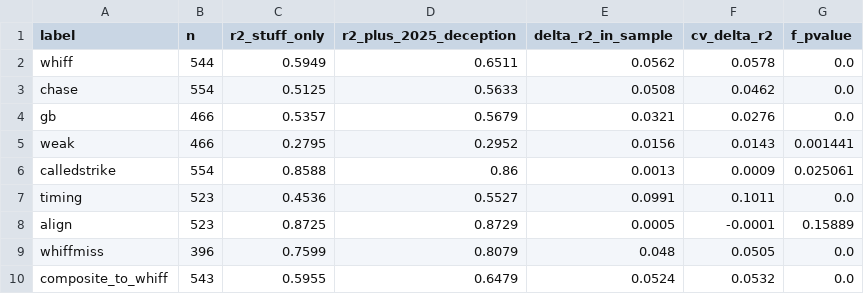
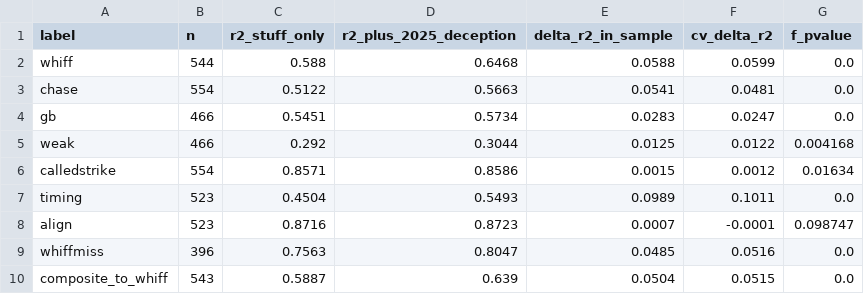
Before and after one commit to henrybednar/pitcher-deception-metric, a CSV file: output/predictive_validity_report.csv, drawn as a sheet.

Commit message:
feat: control for in-game fatigue and use real role data
Adds pitch_count_in_appearance (build_pitch_table.py) to the shared
context features: this pitch's count within the outing. Before it
existed, qualified relievers averaged 102.8 against 96.8 for starters
in actual-minus-expected whiff rate; a held-out test found most of
that gap (~1.3pp residual, shrunk to ~0.1pp) was fatigue, not a real
deception difference, with a small held-out AUC gain (+0.0004, 95% CI
+0.0000 to +0.0007).

Also merges a second manual FanGraphs export (games, games started,
innings pitched; merge_fangraphs_standard in merge_data.py) so role
labeling uses a real games-started share instead of a pitches-per-
appearance proxy, which disagreed with it on 17.7% of pitcher-seasons
(mostly swingmen and spot starters). The fatigue result holds under
either role source.

After both changes: qualified relievers average 101.5 against 98.8 for
starters (was 102.8/96.8), composite split-half reliability moved from
0.751 to 0.742 and year-over-year correlation from 0.609 to 0.604 — an
expected small drop, since some of what looked like consistent pitcher
skill was the same pitchers consistently throwing on a fresh arm.

```diff
--- a/output/predictive_validity_report.csv
+++ b/output/predictive_validity_report.csv
@@ -1,10 +1,10 @@
 label,n,r2_stuff_only,r2_plus_2025_deception,delta_r2_in_sample,cv_delta_r2,f_pvalue
-whiff,544,0.5949,0.6511,0.0562,0.0578,0.0
-chase,554,0.5125,0.5633,0.0508,0.0462,0.0
-gb,466,0.5357,0.5679,0.0321,0.0276,0.0
-weak,466,0.2795,0.2952,0.0156,0.0143,0.001441
-calledstrike,554,0.8588,0.86,0.0013,0.0009,0.025061
-timing,523,0.4536,0.5527,0.0991,0.1011,0.0
-align,523,0.8725,0.8729,0.0005,-0.0001,0.15889
-whiffmiss,396,0.7599,0.8079,0.048,0.0505,0.0
-composite_to_whiff,543,0.5955,0.6479,0.0524,0.0532,0.0
+whiff,544,0.588,0.6468,0.0588,0.0599,0.0
+chase,554,0.5122,0.5663,0.0541,0.0481,0.0
+gb,466,0.5451,0.5734,0.0283,0.0247,0.0
+weak,466,0.292,0.3044,0.0125,0.0122,0.004168
+calledstrike,554,0.8571,0.8586,0.0015,0.0012,0.01634
+timing,523,0.4504,0.5493,0.0989,0.1011,0.0
+align,523,0.8716,0.8723,0.0007,-0.0001,0.098747
+whiffmiss,396,0.7563,0.8047,0.0485,0.0516,0.0
+composite_to_whiff,543,0.5887,0.639,0.0504,0.0515,0.0
```
Also changed, not shown: output/reliability_report.csv, 19 other files.
